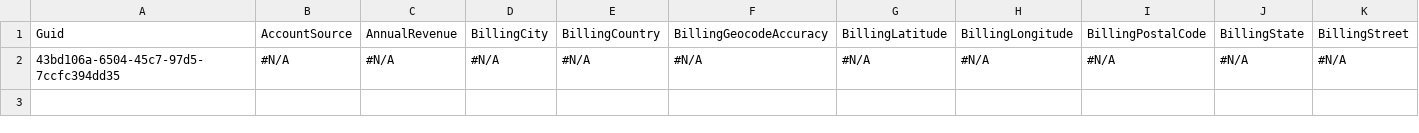
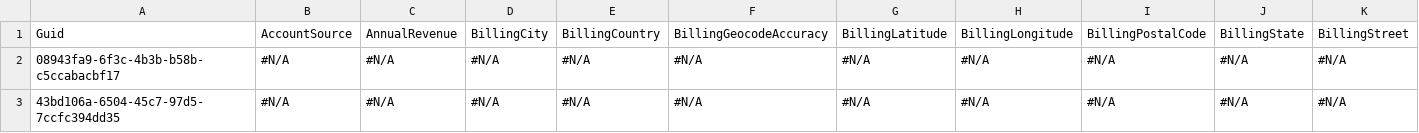
Before and after one commit to mmalanowski-vcs/sanity, a CSV file: Account.csv, drawn as a sheet; only a part is shown; rows hold the shown columns only; the diff names each change by its address in the sheet, - before the commit and + after, or states it on an @@ line.

```diff
--- a/Account.csv
+++ b/Account.csv
+row 2: 08943fa9-6f3c-4b3b-b58b-c5ccabacbf17 | #N/A | #N/A | #N/A | #N/A | #N/A | #N/A | #N/A | #N/A | #N/A | #N/A
```
